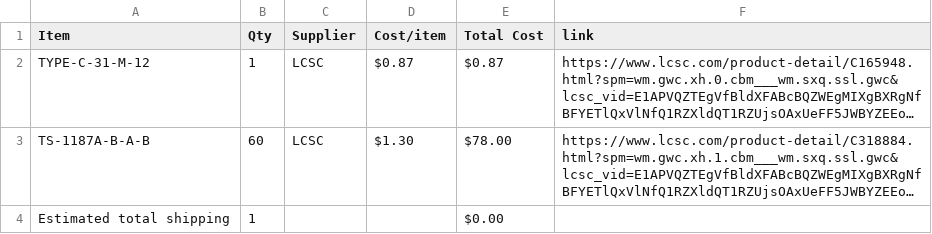
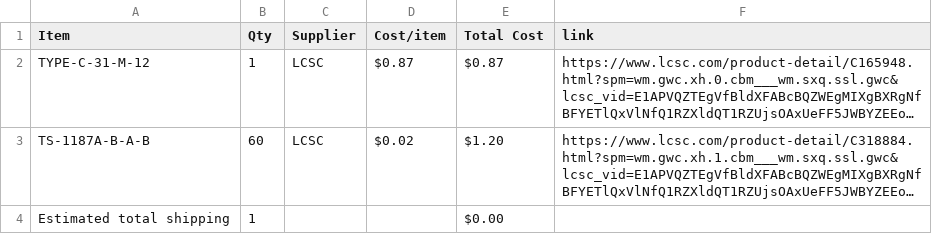
Before and after one commit to choosye/Cyberdeckie, a CSV file: BOM.csv, drawn as a sheet; long unchanged cells end in …; the diff names each change by its address in the sheet, - before the commit and + after, or states it on an @@ line.

Commit message:
Sync Cyberdeckie from Half Life

```diff
--- a/BOM.csv
+++ b/BOM.csv
-D3 (Cost/item): $1.30
+D3 (Cost/item): $0.02
-E3 (Total Cost): $78.00
+E3 (Total Cost): $1.20
```
